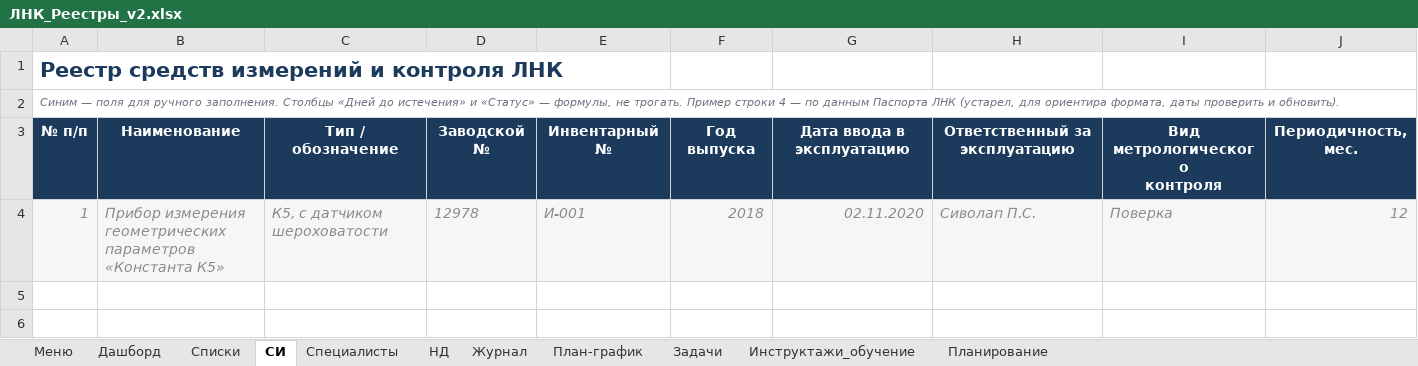
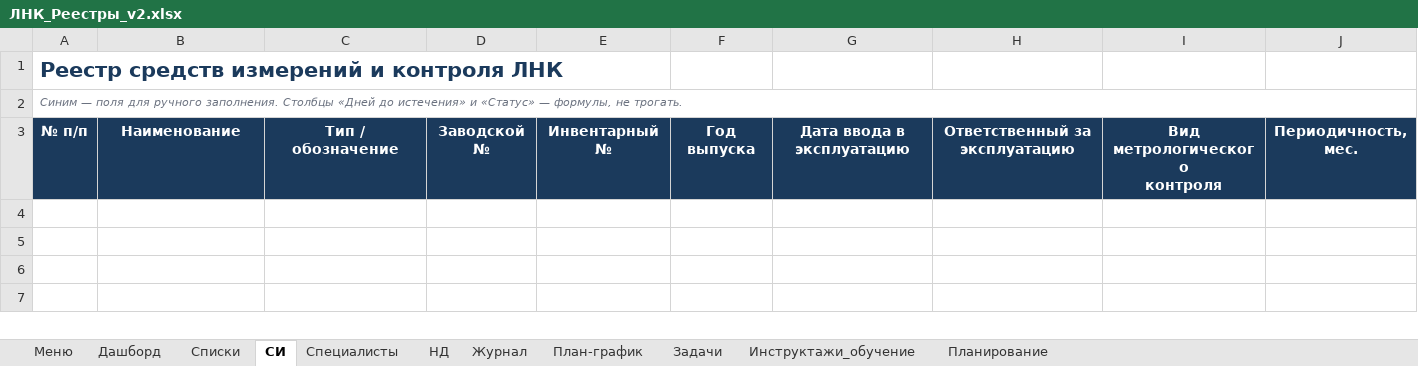
Before and after one commit to yachtsman13/LNK, an Excel workbook: Реестры/ЛНК_Реестры_v2.xlsx, sheet СИ, drawn as a sheet; only a part is shown; the shorter side is filled out with more unchanged rows; values as stored, in another font and other column widths than the file's, no borders; conditional formats not drawn; removed rows and columns are numbered as before the commit, all else as after; rows hold the shown columns only; the diff names each change by its address in the sheet, - before the commit and + after, or states it on an @@ line.

```diff
--- a/Реестры/ЛНК_Реестры_v2.xlsx (sheet СИ)
+++ b/Реестры/ЛНК_Реестры_v2.xlsx (sheet СИ)
-A2: …не трогать. Пример строки 4 — по данным Паспорта ЛНК (устарел, для ориентира формата, даты проверить и обновить).
+A2: …не трогать.
-row 4: 1 | Прибор измерения геометрических параметров «Константа К5» | К5, с датчиком шероховатости | 12978 | И-001 | 2018 | 02.11.2020 | Сиволап П.С. | Поверка | 12
+row 4: (empty)
```
Also changed, not shown: sheet НД, sheet Специалисты, sheet Инструктажи_обучение, sheet Задачи, sheet План-график, 6 other files.
